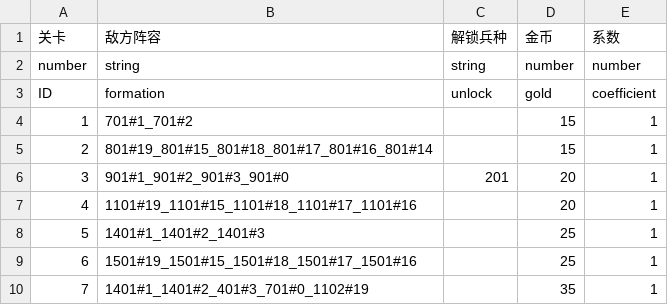
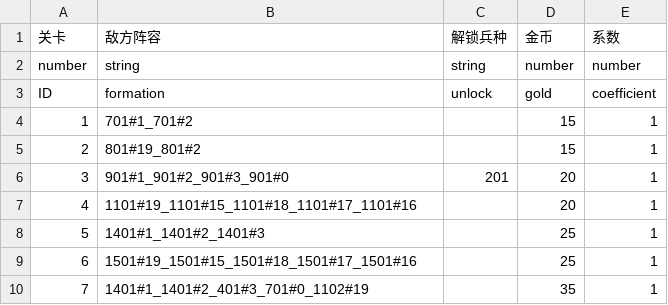
Before and after one commit to jinda/CrazyFighting, a CSV file: assets/module_game/datas/level.csv, drawn as a sheet; only a part is shown.

```diff
--- a/assets/module_game/datas/level.csv
+++ b/assets/module_game/datas/level.csv
@@ -4,3 +4,3 @@ ID,formation,unlock,gold,coefficient
 1,701#1_701#2,,15,1
-2,801#19_801#15_801#18_801#17_801#16_801#14,,15,1
+2,801#19_801#2,,15,1
 3,901#1_901#2_901#3_901#0,201,20,1
```
Also changed, not shown: 36 other files.
